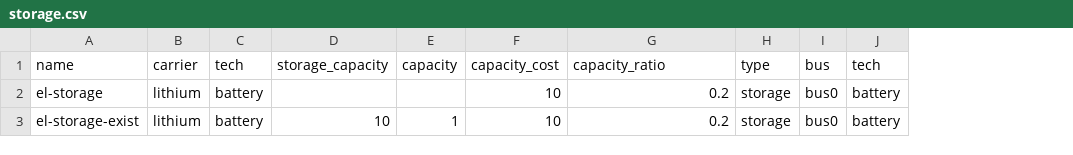
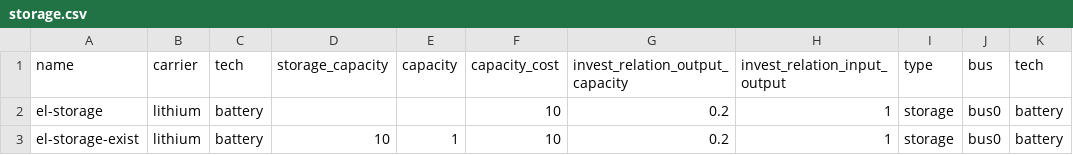
Before and after one commit to oemof/oemof-tabular, a CSV file: src/oemof/tabular/examples/datapackages/investment/data/elements/storage.csv, drawn as a sheet; the diff names each change by its address in the sheet, - before the commit and + after, or states it on an @@ line.

Commit message:
Update oemof tabular and provide new example

```diff
--- a/src/oemof/tabular/examples/datapackages/investment/data/elements/storage.csv
+++ b/src/oemof/tabular/examples/datapackages/investment/data/elements/storage.csv
+column H (invest_relation_input_output), rows 2-3: 1 | 1
-G1: capacity_ratio
+G1: invest_relation_output_capacity
```
Also changed, not shown: 3 other files.
